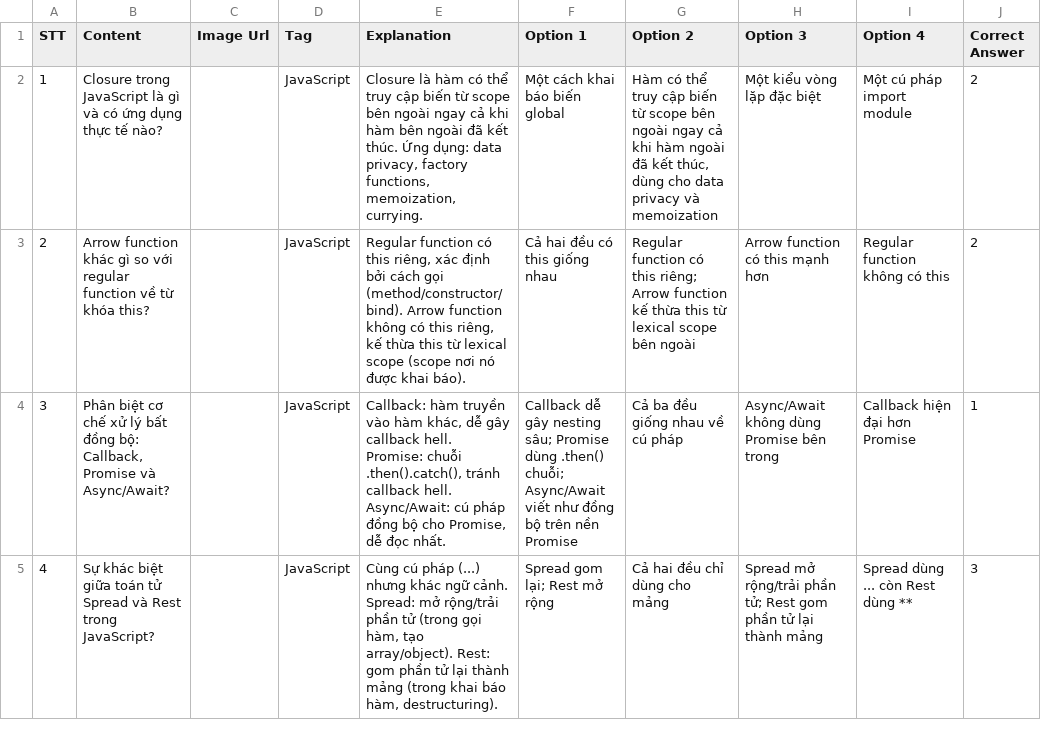
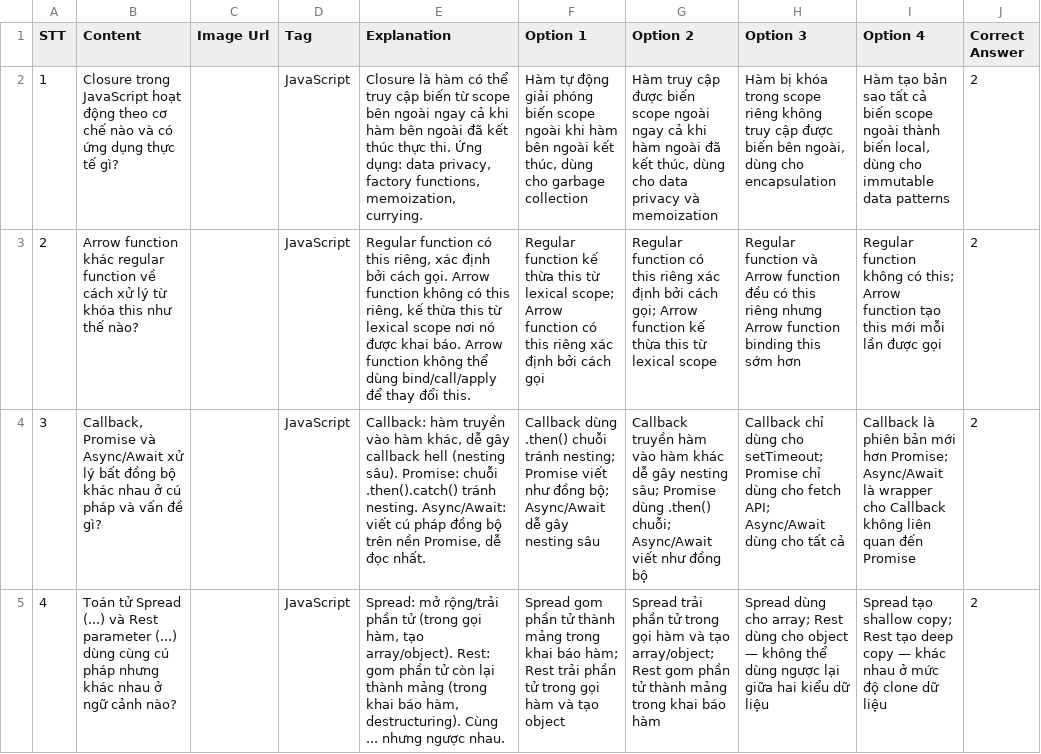
Before and after one commit to dodaide/startup-document, a CSV file: question/javascript-medium.csv, drawn as a sheet; only a part is shown; the diff covers the shown part only; the diff names each change by its address in the sheet, - before the commit and + after, or states it on an @@ line.

```diff
--- a/question/javascript-medium.csv
+++ b/question/javascript-medium.csv
-B2 (Content): …trong JavaScript là gì và có ứng dụng thực tế nào?
+B2 (Content): …trong JavaScript hoạt động theo cơ chế nào và có ứng dụng thực tế gì?
-E2 (Explanation): …đã kết thúc. Ứng dụng:…
+E2 (Explanation): …đã kết thúc thực thi. Ứng dụng:…
-F2 (Option 1): Một cách khai báo biến global
+F2 (Option 1): Hàm tự động giải phóng biến scope ngoài khi hàm bên ngoài kết thúc, dùng cho garbage collection
-G2 (Option 2): Hàm có thể truy cập biến từ scope bên ngoài ngay…
+G2 (Option 2): Hàm truy cập được biến scope ngoài ngay…
-H2 (Option 3): Một kiểu vòng lặp đặc biệt
+H2 (Option 3): Hàm bị khóa trong scope riêng không truy cập được biến bên ngoài, dùng cho encapsulation
-I2 (Option 4): Một cú pháp import module
+I2 (Option 4): Hàm tạo bản sao tất cả biến scope ngoài thành biến local, dùng cho immutable data patterns
-B3 (Content): …function khác gì so với regular function về từ khóa this?
+B3 (Content): …function khác regular function về cách xử lý từ khóa this như thế nào?
-E3 (Explanation): …bởi cách gọi (method/constructor/bind). Arrow function không có this riêng, kế thừa this từ lexical scope (scope nơi nó được khai báo).
+E3 (Explanation): …bởi cách gọi. Arrow function không có this riêng, kế thừa this từ lexical scope nơi nó được khai báo. Arrow function không thể dùng bind/call/apply để thay đổi this.
-F3 (Option 1): Cả hai đều có this giống nhau
+F3 (Option 1): Regular function kế thừa this từ lexical scope; Arrow function có this riêng xác định bởi cách gọi
-G3 (Option 2): …có this riêng; Arrow function kế thừa this từ lexical scope bên ngoài
+G3 (Option 2): …có this riêng xác định bởi cách gọi; Arrow function kế thừa this từ lexical scope
-H3 (Option 3): Arrow function có this mạnh hơn
+H3 (Option 3): Regular function và Arrow function đều có this riêng nhưng Arrow function binding this sớm hơn
-I3 (Option 4): …không có this
+I3 (Option 4): …không có this; Arrow function tạo this mới mỗi lần được gọi
-B4 (Content): Phân biệt cơ chế xử lý bất đồng bộ: Callback, Promise và Async/Await?
+B4 (Content): Callback, Promise và Async/Await xử lý bất đồng bộ khác nhau ở cú pháp và vấn đề gì?
-E4 (Explanation): …gây callback hell. Promise: chuỗi .then().catch(), tránh callback hell. Async/Await: cú pháp đồng bộ cho Promise, dễ…
+E4 (Explanation): …gây callback hell (nesting sâu). Promise: chuỗi .then().catch() tránh nesting. Async/Await: viết cú pháp đồng bộ trên nền Promise, dễ…
-F4 (Option 1): Callback dễ gây nesting sâu; Promise dùng .then() chuỗi; Async/Await viết như đồng bộ trên nền Promise
+F4 (Option 1): Callback dùng .then() chuỗi tránh nesting; Promise viết như đồng bộ; Async/Await dễ gây nesting sâu
-G4 (Option 2): Cả ba đều giống nhau về cú pháp
+G4 (Option 2): Callback truyền hàm vào hàm khác dễ gây nesting sâu; Promise dùng .then() chuỗi; Async/Await viết như đồng bộ
-H4 (Option 3): Async/Await không dùng Promise bên trong
+H4 (Option 3): Callback chỉ dùng cho setTimeout; Promise chỉ dùng cho fetch API; Async/Await dùng cho tất cả
-I4 (Option 4): Callback hiện đại hơn Promise
+I4 (Option 4): Callback là phiên bản mới hơn Promise; Async/Await là wrapper cho Callback không liên quan đến Promise
-J4 (Correct Answer): 1
+J4 (Correct Answer): 2
-B5 (Content): Sự khác biệt giữa toán tử Spread và Rest trong JavaScript?
+B5 (Content): Toán tử Spread (...) và Rest parameter (...) dùng cùng cú pháp nhưng khác nhau ở ngữ cảnh nào?
-E5 (Explanation): Cùng cú pháp (...) nhưng khác ngữ cảnh. Spread: mở rộng/trải phần tử (trong gọi hàm, tạo array/object). Rest: gom phần tử lại thành mảng (trong khai báo hàm, destructuring).
+E5 (Explanation): Spread: mở rộng/trải phần tử (trong gọi hàm, tạo array/object). Rest: gom phần tử còn lại thành mảng (trong khai báo hàm, destructuring). Cùng ... nhưng ngược nhau.
-F5 (Option 1): Spread gom lại; Rest mở rộng
+F5 (Option 1): Spread gom phần tử thành mảng trong khai báo hàm; Rest trải phần tử trong gọi hàm và tạo object
-G5 (Option 2): Cả hai đều chỉ dùng cho mảng
+G5 (Option 2): Spread trải phần tử trong gọi hàm và tạo array/object; Rest gom phần tử thành mảng trong khai báo hàm
-H5 (Option 3): Spread mở rộng/trải phần tử; Rest gom phần tử lại thành mảng
+H5 (Option 3): Spread dùng cho array; Rest dùng cho object — không thể dùng ngược lại giữa hai kiểu dữ liệu
-I5 (Option 4): Spread dùng ... còn Rest dùng **
+I5 (Option 4): Spread tạo shallow copy; Rest tạo deep copy — khác nhau ở mức độ clone dữ liệu
-J5 (Correct Answer): 3
+J5 (Correct Answer): 2
```
Also changed, not shown: 40 edited cells elsewhere in this file, question/html-medium.csv, question/java-easy.csv, 46 other files.
